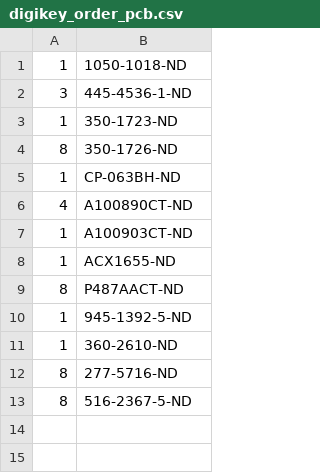
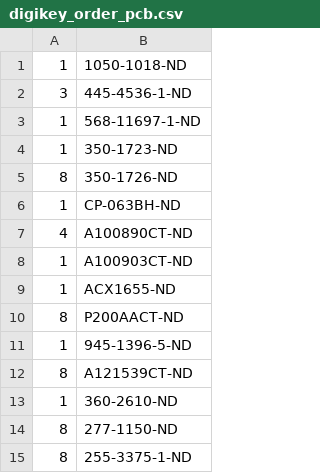
Before and after one commit to janelia-kicad/relay_controller_5x3, a CSV file: bom/digikey_order_pcb.csv, drawn as a sheet.

```diff
--- a/bom/digikey_order_pcb.csv
+++ b/bom/digikey_order_pcb.csv
@@ -2,2 +2,3 @@
 3,445-4536-1-ND
+1,568-11697-1-ND
 1,350-1723-ND
@@ -8,6 +9,7 @@
 1,ACX1655-ND
-8,P487AACT-ND
-1,945-1392-5-ND
+8,P200AACT-ND
+1,945-1396-5-ND
+8,A121539CT-ND
 1,360-2610-ND
-8,277-5716-ND
-8,516-2367-5-ND
+8,277-1150-ND
+8,255-3375-1-ND
```
Also changed, not shown: bom/bom_pcb.csv, bom/bom_pcb_add.csv, 20 other files.
